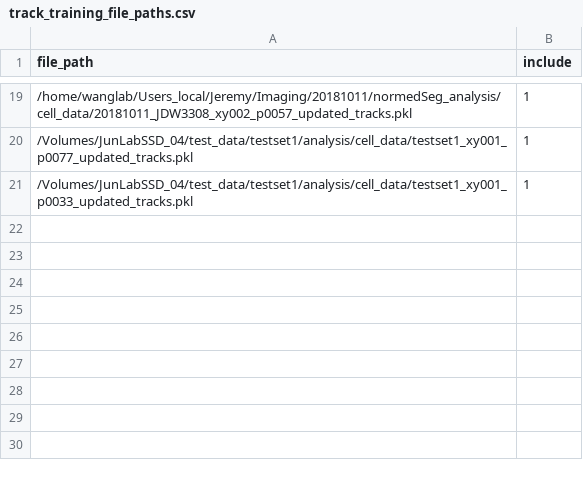
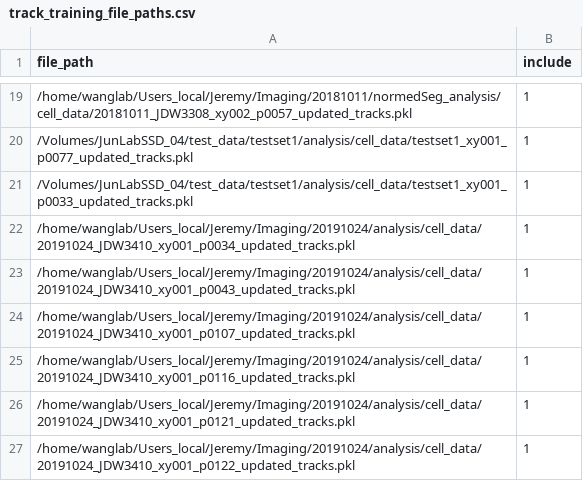
Before and after one commit to junlabucsd/mm3, a CSV file: track_training_file_paths.csv, drawn as a sheet; only a part is shown, gaps mark what is left out.

Commit message:
bug fix in CellTrackGUI
Former-commit-id: cc6941778edba774dd3d46f2fd86bd95158b0d5d

```diff
--- a/track_training_file_paths.csv
+++ b/track_training_file_paths.csv
@@ -21 +21,7 @@ file_path,include
 /Volumes/JunLabSSD_04/test_data/testset1/analysis/cell_data/testset1_xy001_p0033_updated_tracks.pkl,1
+/home/wanglab/Users_local/Jeremy/Imaging/20191024/analysis/cell_data/20191024_JDW3410_xy001_p0034_updated_tracks.pkl,1
+/home/wanglab/Users_local/Jeremy/Imaging/20191024/analysis/cell_data/20191024_JDW3410_xy001_p0043_updated_tracks.pkl,1
+/home/wanglab/Users_local/Jeremy/Imaging/20191024/analysis/cell_data/20191024_JDW3410_xy001_p0107_updated_tracks.pkl,1
+/home/wanglab/Users_local/Jeremy/Imaging/20191024/analysis/cell_data/20191024_JDW3410_xy001_p0116_updated_tracks.pkl,1
+/home/wanglab/Users_local/Jeremy/Imaging/20191024/analysis/cell_data/20191024_JDW3410_xy001_p0121_updated_tracks.pkl,1
+/home/wanglab/Users_local/Jeremy/Imaging/20191024/analysis/cell_data/20191024_JDW3410_xy001_p0122_updated_tracks.pkl,1
```
Also changed, not shown: 2 other files.
